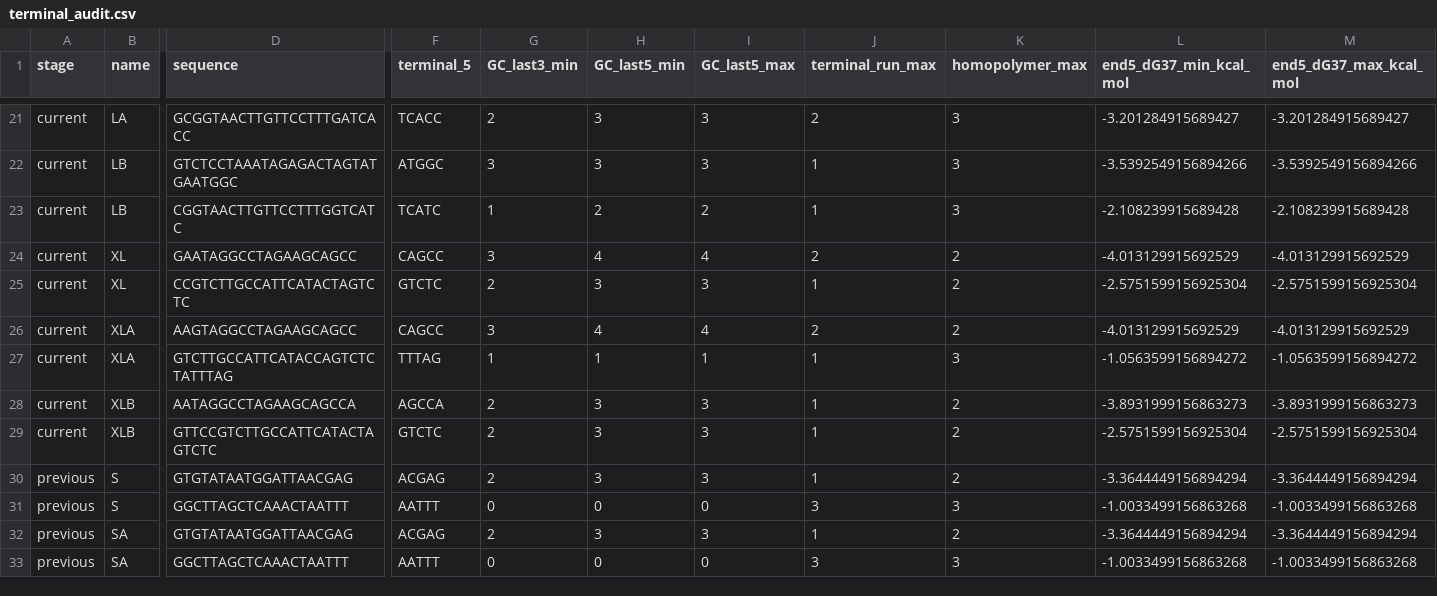
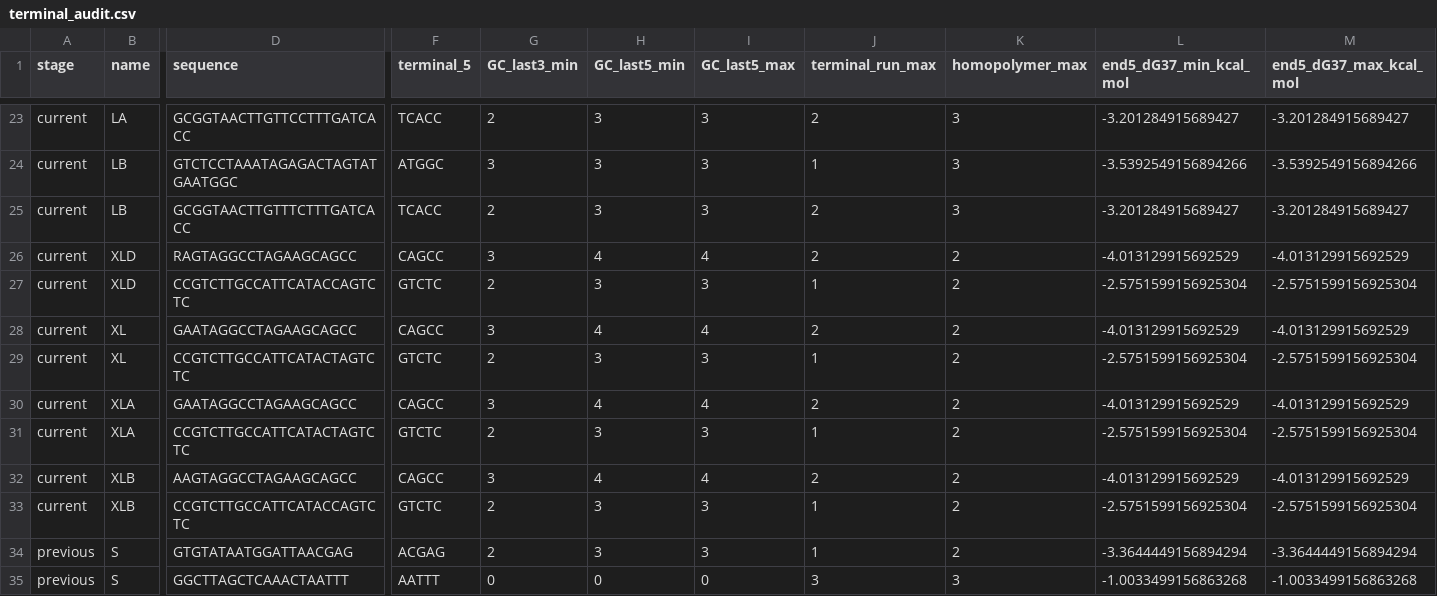
Before and after one commit to GUIBA-EX/MiUrchin, a CSV file: results/terminal_optimization/terminal_audit.csv, drawn as a sheet; only a part is shown, gaps mark what is left out; the shorter side is filled out with more unchanged rows; addresses are those after the commit; rows hold the shown columns only; the diff covers the shown part only; the diff names each change by its address in the sheet, - before the commit and + after, or states it on an @@ line.

```diff
--- a/results/terminal_optimization/terminal_audit.csv
+++ b/results/terminal_optimization/terminal_audit.csv
-D25 (sequence): CGGTAACTTGTTCCTTTGGTCATC
+D25 (sequence): GCGGTAACTTGTTTCTTTGATCACC
-F25 (terminal_5): TCATC
+F25 (terminal_5): TCACC
-G25 (GC_last3_min): 1
+G25 (GC_last3_min): 2
-H25 (GC_last5_min): 2
+H25 (GC_last5_min): 3
-I25 (GC_last5_max): 2
+I25 (GC_last5_max): 3
-J25 (terminal_run_max): 1
+J25 (terminal_run_max): 2
-L25 (end5_dG37_min_kcal_mol): -2.108239915689428
+L25 (end5_dG37_min_kcal_mol): -3.201284915689427
-M25 (end5_dG37_max_kcal_mol): -2.108239915689428
+M25 (end5_dG37_max_kcal_mol): -3.201284915689427
+row 26: current | XLD | RAGTAGGCCTAGAAGCAGCC | CAGCC | 3 | 4 | 4 | 2 | 2 | -4.013129915692529 | -4.013129915692529
+row 27: current | XLD | CCGTCTTGCCATTCATACCAGTCTC | GTCTC | 2 | 3 | 3 | 1 | 2 | -2.5751599156925304 | -2.5751599156925304
-D30 (sequence): AAGTAGGCCTAGAAGCAGCC
+D30 (sequence): GAATAGGCCTAGAAGCAGCC
-D31 (sequence): GTCTTGCCATTCATACCAGTCTCTATTTAG
+D31 (sequence): CCGTCTTGCCATTCATACTAGTCTC
-F31 (terminal_5): TTTAG
+F31 (terminal_5): GTCTC
-G31 (GC_last3_min): 1
+G31 (GC_last3_min): 2
-H31 (GC_last5_min): 1
+H31 (GC_last5_min): 3
-I31 (GC_last5_max): 1
+I31 (GC_last5_max): 3
-K31 (homopolymer_max): 3
+K31 (homopolymer_max): 2
-L31 (end5_dG37_min_kcal_mol): -1.0563599156894272
+L31 (end5_dG37_min_kcal_mol): -2.5751599156925304
-M31 (end5_dG37_max_kcal_mol): -1.0563599156894272
+M31 (end5_dG37_max_kcal_mol): -2.5751599156925304
-D32 (sequence): AATAGGCCTAGAAGCAGCCA
+D32 (sequence): AAGTAGGCCTAGAAGCAGCC
-F32 (terminal_5): AGCCA
+F32 (terminal_5): CAGCC
-G32 (GC_last3_min): 2
+G32 (GC_last3_min): 3
-H32 (GC_last5_min): 3
+H32 (GC_last5_min): 4
-I32 (GC_last5_max): 3
+I32 (GC_last5_max): 4
-J32 (terminal_run_max): 1
+J32 (terminal_run_max): 2
-L32 (end5_dG37_min_kcal_mol): -3.8931999156863273
+L32 (end5_dG37_min_kcal_mol): -4.013129915692529
-M32 (end5_dG37_max_kcal_mol): -3.8931999156863273
+M32 (end5_dG37_max_kcal_mol): -4.013129915692529
-D33 (sequence): GTTCCGTCTTGCCATTCATACTAGTCTC
+D33 (sequence): CCGTCTTGCCATTCATACCAGTCTC
```
Also changed, not shown: 2 added rows and 78 edited cells elsewhere in this file, results/current/primer_pairs.csv, results/terminal_optimization/binding_positions.csv, 38 other files.
